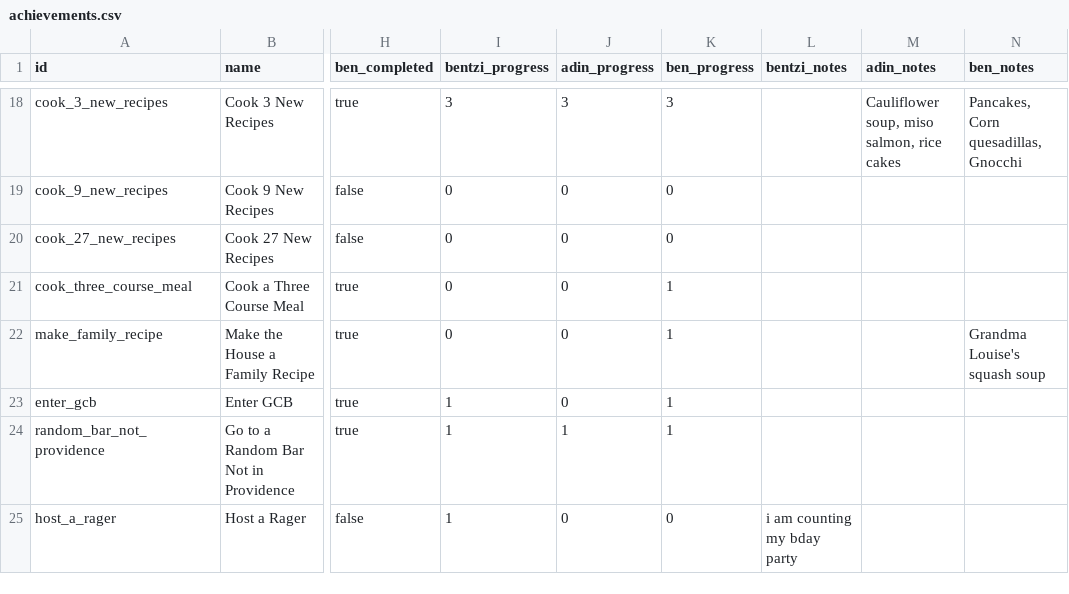
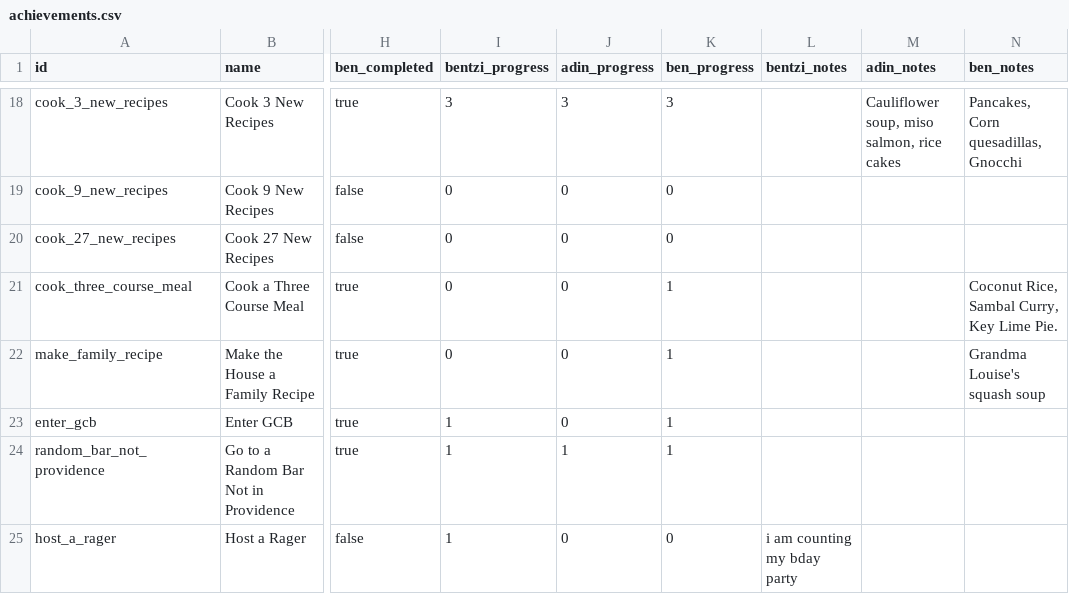
Before and after one commit to benpomeranz/benpomeranz.github.io, a CSV file: achievements/achievements.csv, drawn as a sheet; only a part is shown, gaps mark what is left out; the diff names each change by its address in the sheet, - before the commit and + after, or states it on an @@ line.

Commit message:
Update achievements data

```diff
--- a/achievements/achievements.csv
+++ b/achievements/achievements.csv
-N21 (ben_notes): (empty)
+N21 (ben_notes): Coconut Rice, Sambal Curry, Key Lime Pie.
```
